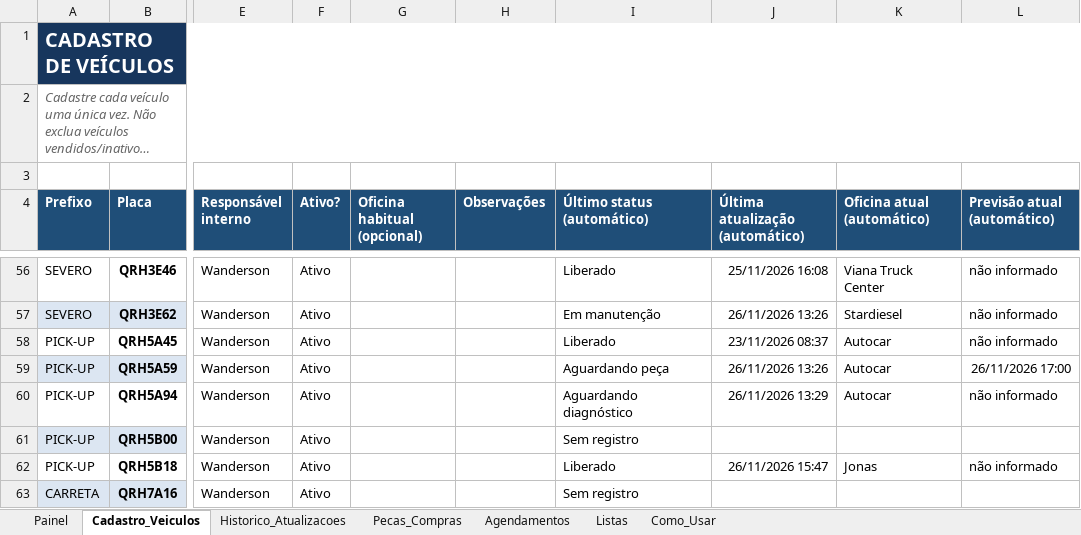
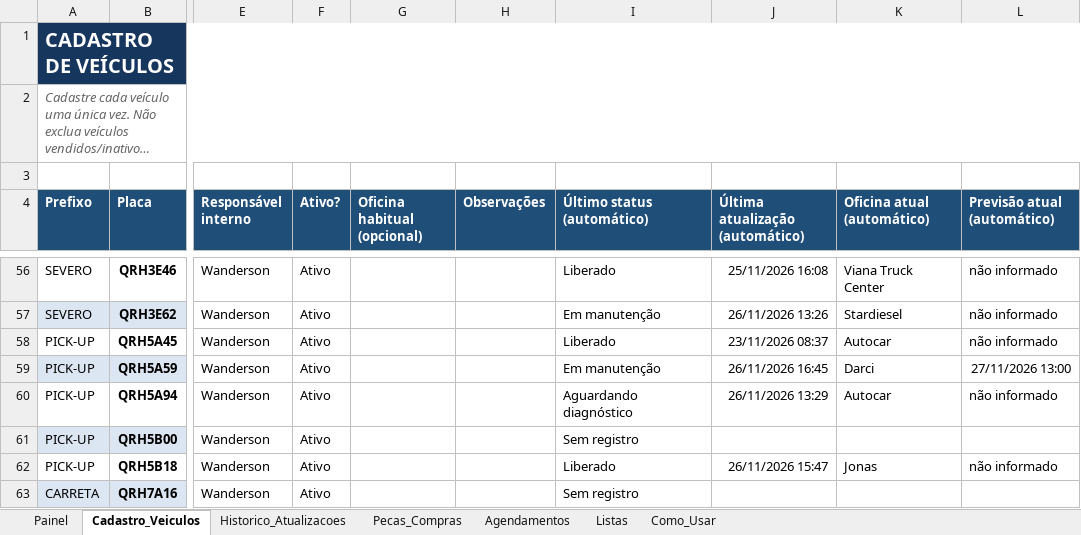
Before and after one commit to WandersonLuizClemente/painel-oficinas-externas, an Excel workbook: dados/Sistema_Acompanhamento_Oficinas_Externas.xlsx, sheet Cadastro_Veiculos, drawn as a sheet; only a part is shown, gaps mark what is left out; long unchanged cells end in …; values as stored, in another font and other column widths than the file's, no borders; the diff names each change by its address in the sheet, - before the commit and + after, or states it on an @@ line.

```diff
--- a/dados/Sistema_Acompanhamento_Oficinas_Externas.xlsx (sheet Cadastro_Veiculos)
+++ b/dados/Sistema_Acompanhamento_Oficinas_Externas.xlsx (sheet Cadastro_Veiculos)
-I59 (Último status (automático)): Aguardando peça
+I59 (Último status (automático)): Em manutenção
-J59 (Última atualização (automático)): 26/11/2026 13:26
+J59 (Última atualização (automático)): 26/11/2026 16:45
-K59 (Oficina atual (automático)): Autocar
+K59 (Oficina atual (automático)): Darci
-L59 (Previsão atual (automático)): 26/11/2026 17:00
+L59 (Previsão atual (automático)): 27/11/2026 13:00
```
Also changed, not shown: sheet Historico_Atualizacoes, sheet Painel.
